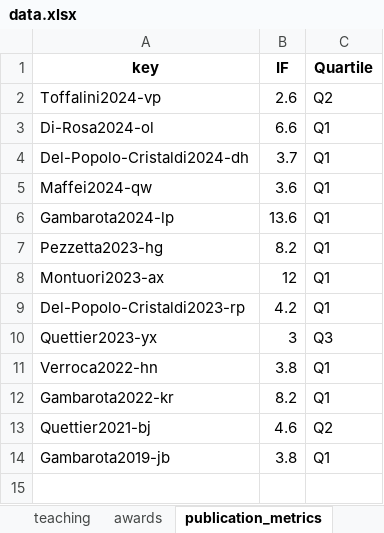
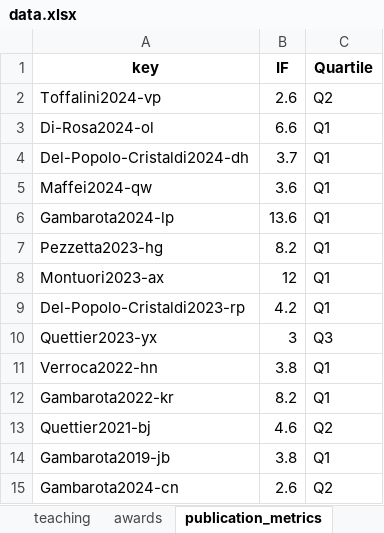
Before and after one commit to filippogambarota/cv, an Excel workbook: data/data.xlsx, sheet publication_metrics, drawn as a sheet; values as stored, in another font and other column widths than the file's, no borders; charts and pictures not drawn; the diff names each change by its address in the sheet, - before the commit and + after, or states it on an @@ line.

```diff
--- a/data/data.xlsx (sheet publication_metrics)
+++ b/data/data.xlsx (sheet publication_metrics)
+row 15: Gambarota2024-cn | 2.6 | Q2
```
Also changed, not shown: 4 other files.
